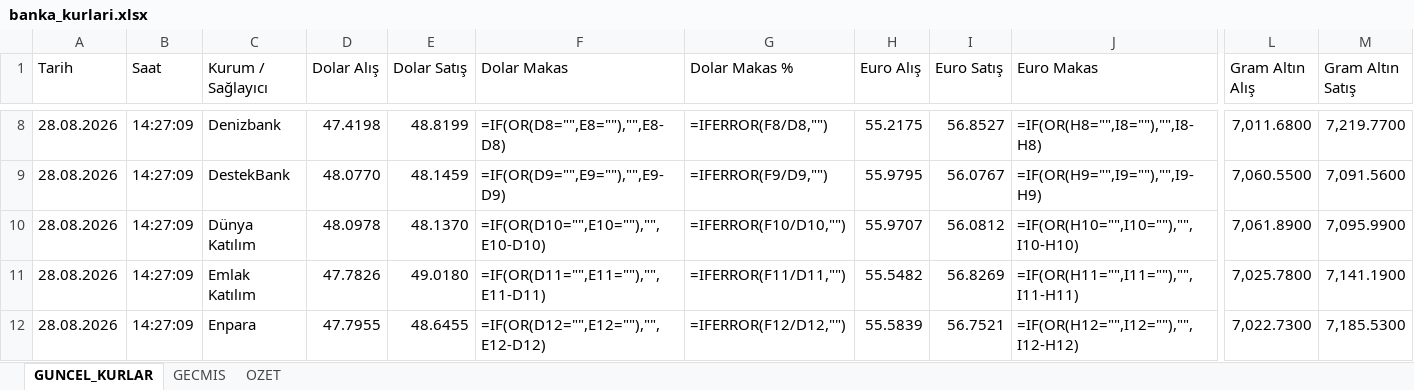
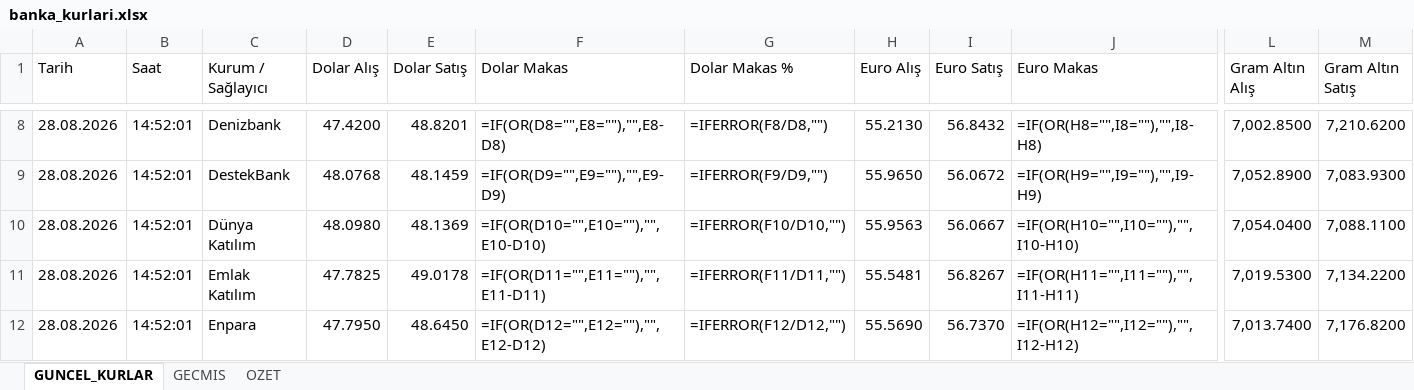
Before and after one commit to ozgeyamc/banka-kurlari-takip, an Excel workbook: output/banka_kurlari.xlsx, sheet GUNCEL_KURLAR, drawn as a sheet; only a part is shown, gaps mark what is left out; values as stored, in another font and other column widths than the file's, no cell formats; formulas without a stored value are shown as written; conditional formats and table styles not drawn; the diff covers the shown part only; the diff names each change by its address in the sheet, - before the commit and + after, or states it on an @@ line.

```diff
--- a/output/banka_kurlari.xlsx (sheet GUNCEL_KURLAR)
+++ b/output/banka_kurlari.xlsx (sheet GUNCEL_KURLAR)
-B8:B12 (Saat): 14:27:09
+B8:B12 (Saat): 14:52:01
-D8 (Dolar Alış): 47.4198
+D8 (Dolar Alış): 47.4200
-E8 (Dolar Satış): 48.8199
+E8 (Dolar Satış): 48.8201
-H8 (Euro Alış): 55.2175
+H8 (Euro Alış): 55.2130
-I8 (Euro Satış): 56.8527
+I8 (Euro Satış): 56.8432
-L8 (Gram Altın Alış): 7,011.6800
+L8 (Gram Altın Alış): 7,002.8500
-M8 (Gram Altın Satış): 7,219.7700
+M8 (Gram Altın Satış): 7,210.6200
-D9 (Dolar Alış): 48.0770
+D9 (Dolar Alış): 48.0768
-H9 (Euro Alış): 55.9795
+H9 (Euro Alış): 55.9650
-I9 (Euro Satış): 56.0767
+I9 (Euro Satış): 56.0672
-L9 (Gram Altın Alış): 7,060.5500
+L9 (Gram Altın Alış): 7,052.8900
-M9 (Gram Altın Satış): 7,091.5600
+M9 (Gram Altın Satış): 7,083.9300
-D10 (Dolar Alış): 48.0978
+D10 (Dolar Alış): 48.0980
-E10 (Dolar Satış): 48.1370
+E10 (Dolar Satış): 48.1369
-H10 (Euro Alış): 55.9707
+H10 (Euro Alış): 55.9563
-I10 (Euro Satış): 56.0812
+I10 (Euro Satış): 56.0667
-L10 (Gram Altın Alış): 7,061.8900
+L10 (Gram Altın Alış): 7,054.0400
-M10 (Gram Altın Satış): 7,095.9900
+M10 (Gram Altın Satış): 7,088.1100
-D11 (Dolar Alış): 47.7826
+D11 (Dolar Alış): 47.7825
-E11 (Dolar Satış): 49.0180
+E11 (Dolar Satış): 49.0178
-H11 (Euro Alış): 55.5482
+H11 (Euro Alış): 55.5481
-I11 (Euro Satış): 56.8269
+I11 (Euro Satış): 56.8267
-L11 (Gram Altın Alış): 7,025.7800
+L11 (Gram Altın Alış): 7,019.5300
-M11 (Gram Altın Satış): 7,141.1900
+M11 (Gram Altın Satış): 7,134.2200
-D12 (Dolar Alış): 47.7955
+D12 (Dolar Alış): 47.7950
-E12 (Dolar Satış): 48.6455
+E12 (Dolar Satış): 48.6450
-H12 (Euro Alış): 55.5839
+H12 (Euro Alış): 55.5690
-I12 (Euro Satış): 56.7521
+I12 (Euro Satış): 56.7370
-L12 (Gram Altın Alış): 7,022.7300
+L12 (Gram Altın Alış): 7,013.7400
-M12 (Gram Altın Satış): 7,185.5300
+M12 (Gram Altın Satış): 7,176.8200
```
Also changed, not shown: 185 edited cells elsewhere in this sheet, sheet GECMIS, sheet OZET, cell formats, charts or pictures, 2 other files.
